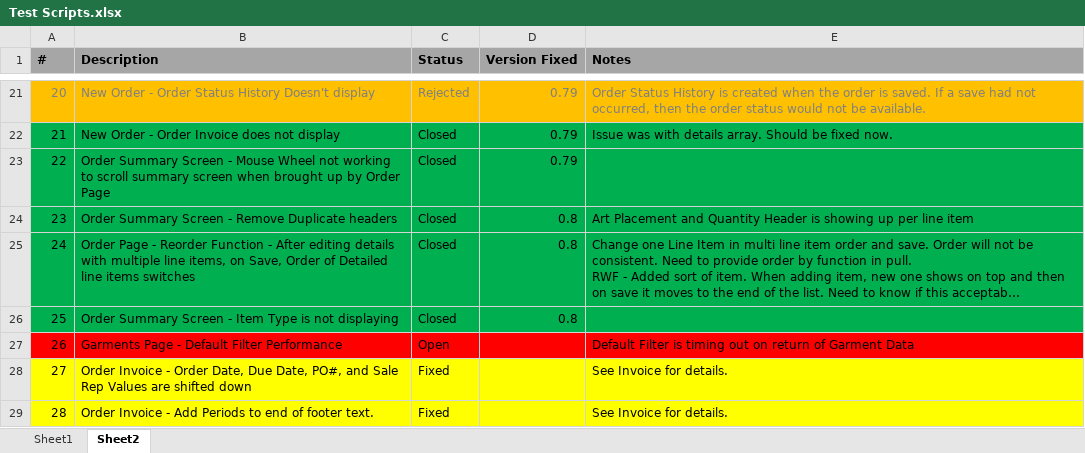
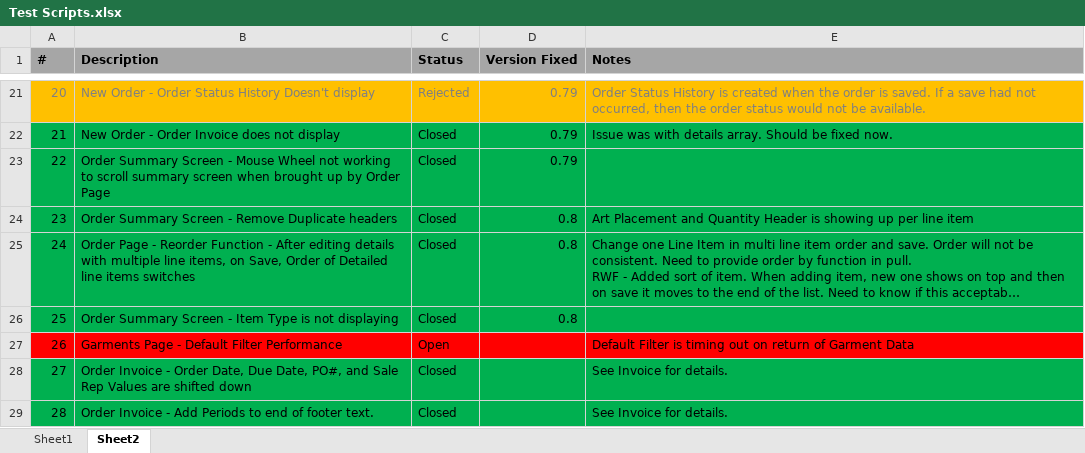
Before and after one commit to Spectere99/SIMSRewrite, an Excel workbook: docs/Test Scripts.xlsx, sheet Sheet2, drawn as a sheet; only a part is shown, gaps mark what is left out; long unchanged cells end in …; values as stored, in another font and other column widths than the file's, no borders; the diff covers the shown part only; the diff names each change by its address in the sheet, - before the commit and + after, or states it on an @@ line.

```diff
--- a/docs/Test Scripts.xlsx (sheet Sheet2)
+++ b/docs/Test Scripts.xlsx (sheet Sheet2)
-A28:E29 fill: #FFFF00
+A28:E29 fill: #00B050
-C28:C29 (Status): Fixed
+C28:C29 (Status): Closed
```
Also changed, not shown: 2 added rows elsewhere in this sheet.
